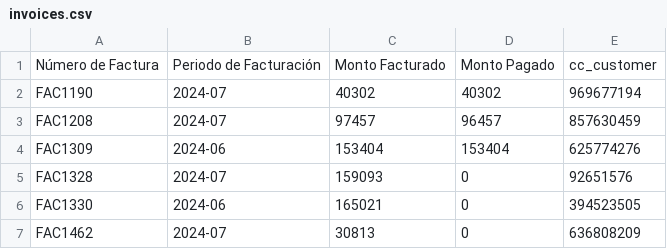
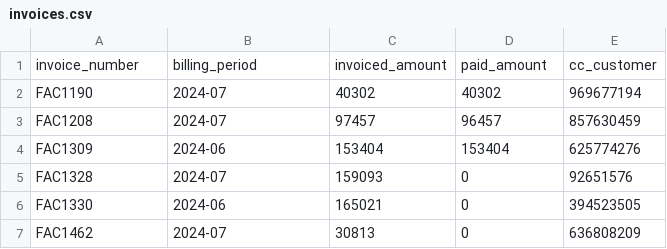
Before and after one commit to xXCpFireXx/BD_Assessment, a CSV file: docs/invoices.csv, drawn as a sheet; only a part is shown.

```diff
--- a/docs/invoices.csv
+++ b/docs/invoices.csv
@@ -1,2 +1,2 @@
-Número de Factura,Periodo de Facturación,Monto Facturado,Monto Pagado,cc_customer
+invoice_number,billing_period,invoiced_amount,paid_amount,cc_customer
 FAC1190,2024-07,40302,40302,969677194
```
Also changed, not shown: docs/customers.csv, docs/transactions.csv, 11 other files.
